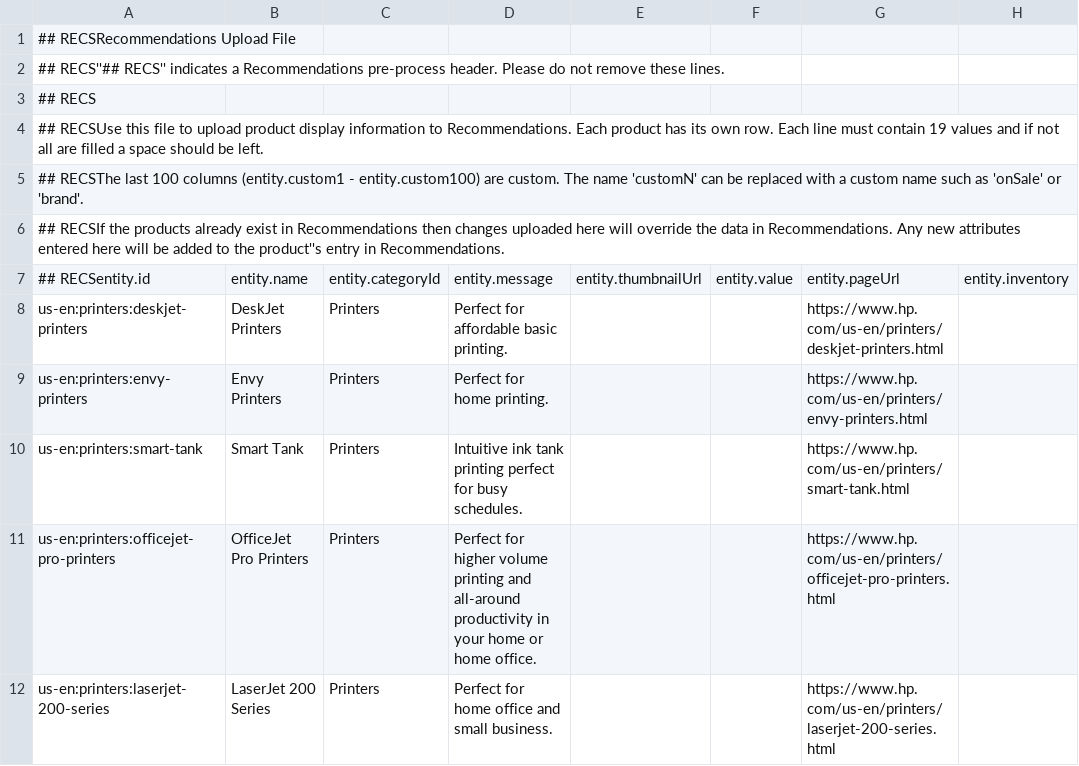
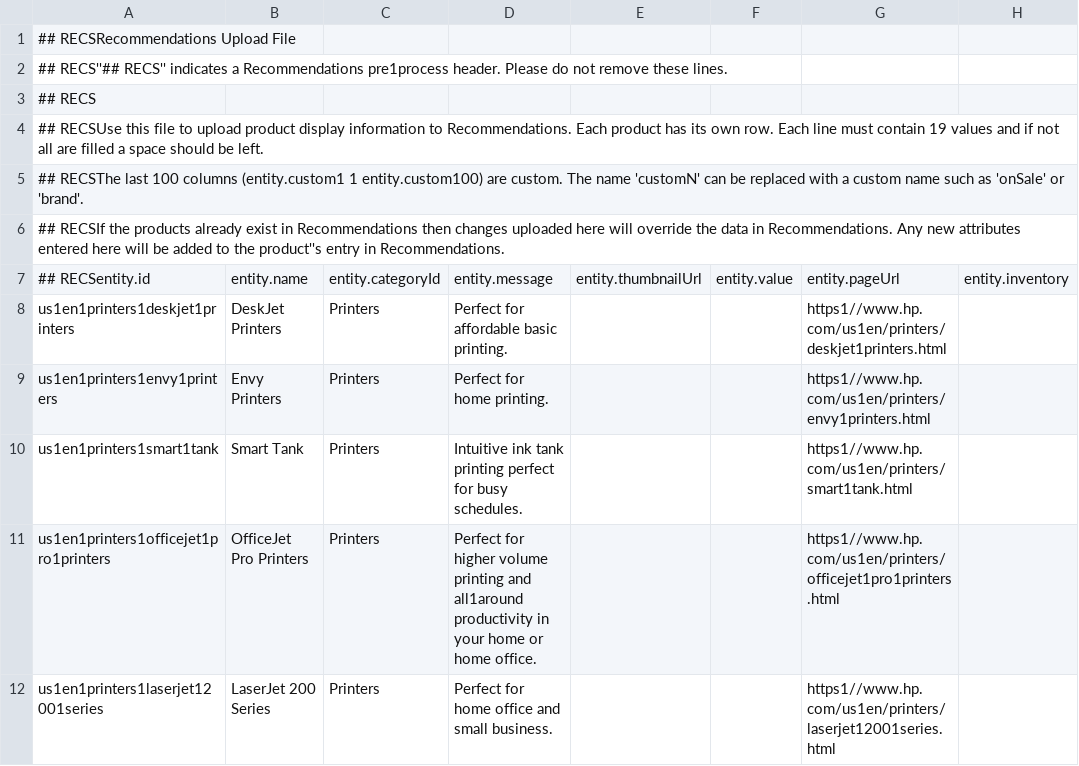
Before and after one commit to hmi-ai/target-pr, a CSV file: feed.csv, drawn as a sheet; only a part is shown; the diff names each change by its address in the sheet, - before the commit and + after, or states it on an @@ line.

Commit message:
Add files via upload

```diff
--- a/feed.csv
+++ b/feed.csv
-A2: …a Recommendations pre-process header. Please…
+A2: …a Recommendations pre1process header. Please…
-A5: …columns (entity.custom1 - entity.custom100) are…
+A5: …columns (entity.custom1 1 entity.custom100) are…
-A8: us-en:printers:deskjet-printers
+A8: us1en1printers1deskjet1printers
-G8: https://www.hp.com/us-en/printers/deskjet-printers.html
+G8: https1//www.hp.com/us1en/printers/deskjet1printers.html
-A9: us-en:printers:envy-printers
+A9: us1en1printers1envy1printers
-G9: https://www.hp.com/us-en/printers/envy-printers.html
+G9: https1//www.hp.com/us1en/printers/envy1printers.html
-A10: us-en:printers:smart-tank
+A10: us1en1printers1smart1tank
-G10: https://www.hp.com/us-en/printers/smart-tank.html
+G10: https1//www.hp.com/us1en/printers/smart1tank.html
-A11: us-en:printers:officejet-pro-printers
+A11: us1en1printers1officejet1pro1printers
-D11: …printing and all-around productivity in…
+D11: …printing and all1around productivity in…
-G11: https://www.hp.com/us-en/printers/officejet-pro-printers.html
+G11: https1//www.hp.com/us1en/printers/officejet1pro1printers.html
-A12: us-en:printers:laserjet-200-series
+A12: us1en1printers1laserjet12001series
-G12: https://www.hp.com/us-en/printers/laserjet-200-series.html
+G12: https1//www.hp.com/us1en/printers/laserjet12001series.html
```
